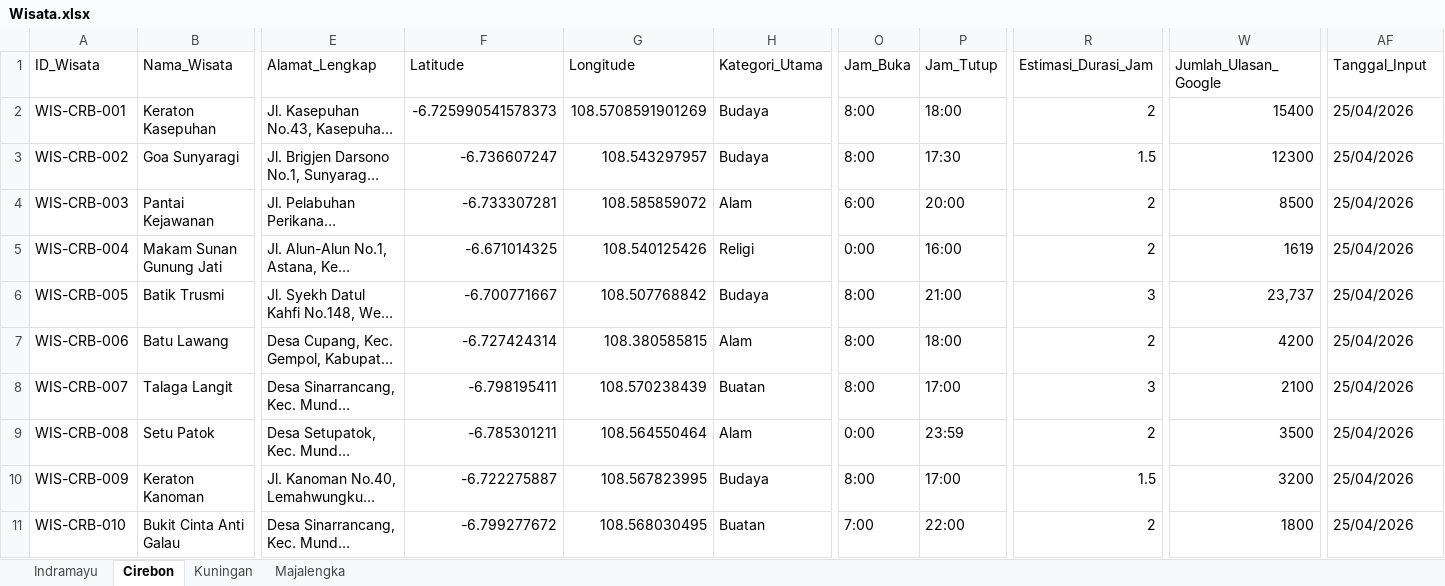
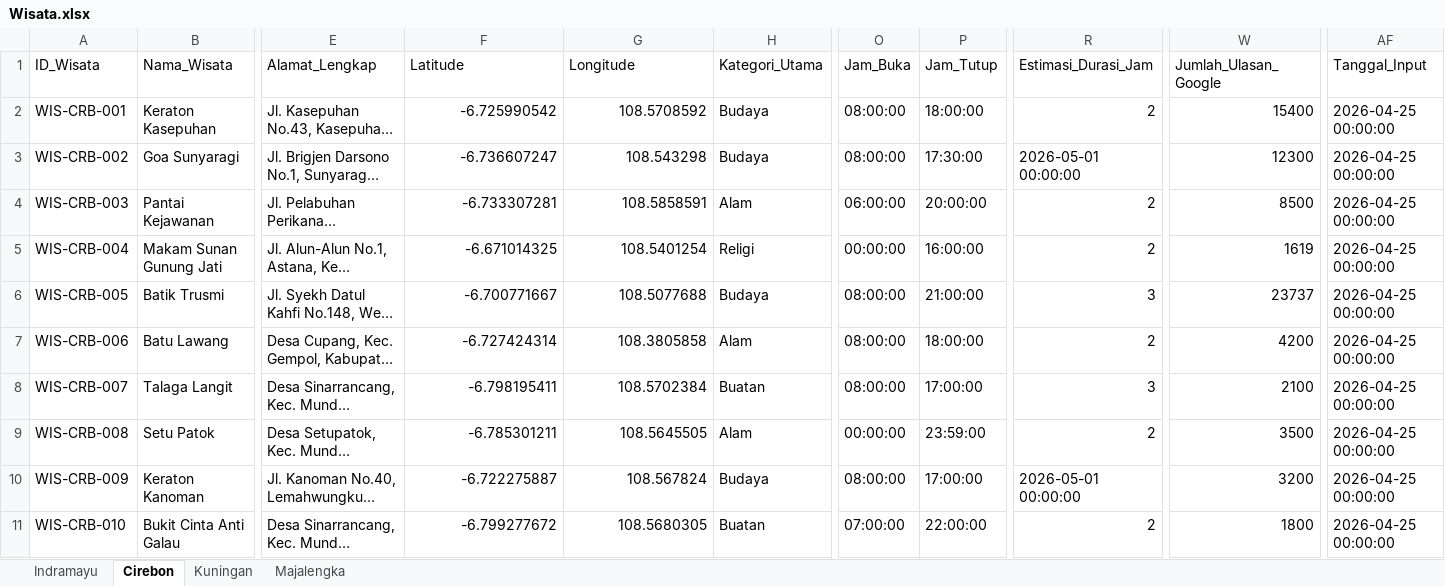
Before and after one commit to anggiimaulana/smart_tourism_api, an Excel workbook: data/Wisata.xlsx, sheet Cirebon, drawn as a sheet; only a part is shown, gaps mark what is left out; long unchanged cells end in …; values as stored, in another font and other column widths than the file's, no cell formats; charts and pictures not drawn; the diff covers the shown part only; the diff names each change by its address in the sheet, - before the commit and + after, or states it on an @@ line.

```diff
--- a/data/Wisata.xlsx (sheet Cirebon)
+++ b/data/Wisata.xlsx (sheet Cirebon)
-F2 (Latitude): -6.725990541578373
+F2 (Latitude): -6.725990542
-G2 (Longitude): 108.5708591901269
+G2 (Longitude): 108.5708592
-O2:O3 (Jam_Buka): 8:00
+O2:O3 (Jam_Buka): 08:00:00
-P2 (Jam_Tutup): 18:00
+P2 (Jam_Tutup): 18:00:00
-AF2:AF11 (Tanggal_Input): 25/04/2026
+AF2:AF11 (Tanggal_Input): 2026-04-25 00:00:00
-G3 (Longitude): 108.543297957
+G3 (Longitude): 108.543298
-P3 (Jam_Tutup): 17:30
+P3 (Jam_Tutup): 17:30:00
-R3 (Estimasi_Durasi_Jam): 1.5
+R3 (Estimasi_Durasi_Jam): 2026-05-01 00:00:00
-G4 (Longitude): 108.585859072
+G4 (Longitude): 108.5858591
-O4 (Jam_Buka): 6:00
+O4 (Jam_Buka): 06:00:00
-P4 (Jam_Tutup): 20:00
+P4 (Jam_Tutup): 20:00:00
-G5 (Longitude): 108.540125426
+G5 (Longitude): 108.5401254
-O5 (Jam_Buka): 0:00
+O5 (Jam_Buka): 00:00:00
-P5 (Jam_Tutup): 16:00
+P5 (Jam_Tutup): 16:00:00
-G6 (Longitude): 108.507768842
+G6 (Longitude): 108.5077688
-O6:O8 (Jam_Buka): 8:00
+O6:O8 (Jam_Buka): 08:00:00
-P6 (Jam_Tutup): 21:00
+P6 (Jam_Tutup): 21:00:00
-W6 (Jumlah_Ulasan_Google): 23,737
+W6 (Jumlah_Ulasan_Google): 23737
-G7 (Longitude): 108.380585815
+G7 (Longitude): 108.3805858
-P7 (Jam_Tutup): 18:00
+P7 (Jam_Tutup): 18:00:00
-G8 (Longitude): 108.570238439
+G8 (Longitude): 108.5702384
-P8 (Jam_Tutup): 17:00
+P8 (Jam_Tutup): 17:00:00
-G9 (Longitude): 108.564550464
+G9 (Longitude): 108.5645505
-O9 (Jam_Buka): 0:00
+O9 (Jam_Buka): 00:00:00
-P9 (Jam_Tutup): 23:59
+P9 (Jam_Tutup): 23:59:00
-G10 (Longitude): 108.567823995
+G10 (Longitude): 108.567824
-O10 (Jam_Buka): 8:00
+O10 (Jam_Buka): 08:00:00
-P10 (Jam_Tutup): 17:00
+P10 (Jam_Tutup): 17:00:00
-R10 (Estimasi_Durasi_Jam): 1.5
+R10 (Estimasi_Durasi_Jam): 2026-05-01 00:00:00
-G11 (Longitude): 108.568030495
+G11 (Longitude): 108.5680305
-O11 (Jam_Buka): 7:00
+O11 (Jam_Buka): 07:00:00
-P11 (Jam_Tutup): 22:00
+P11 (Jam_Tutup): 22:00:00
```
Also changed, not shown: 111 edited cells elsewhere in this sheet, sheet Kuningan, sheet Majalengka, sheet Indramayu, cell formats, charts or pictures, data/Kuliner.xlsx, data/Nongkrong.xlsx, 7 other files.
